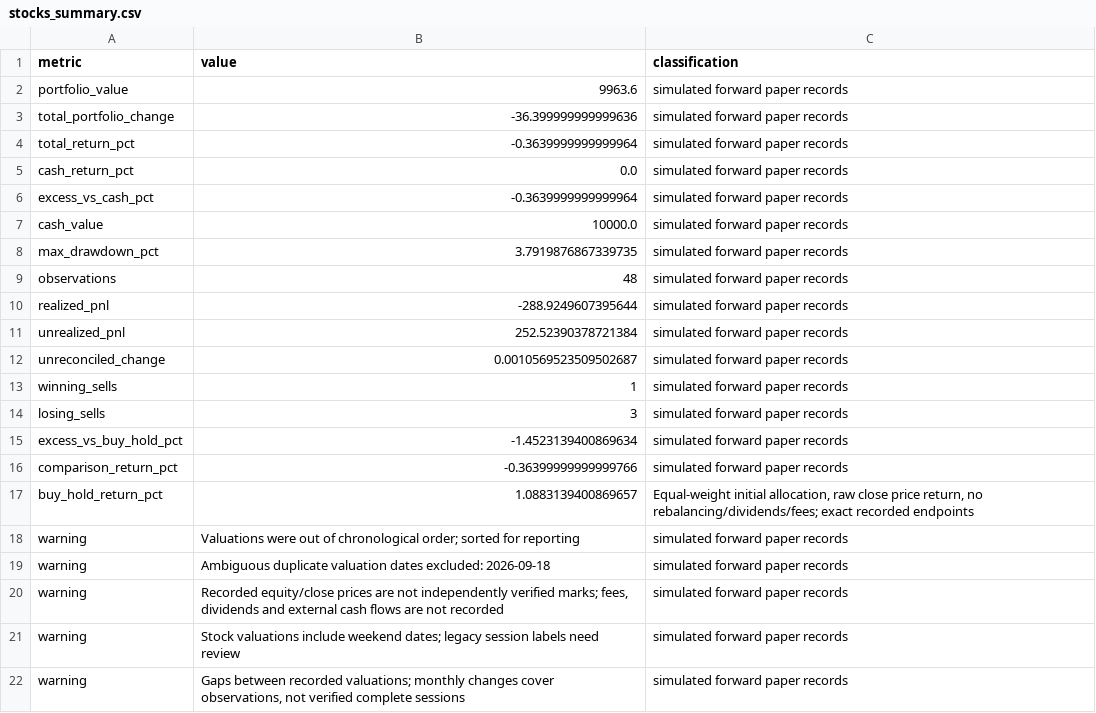
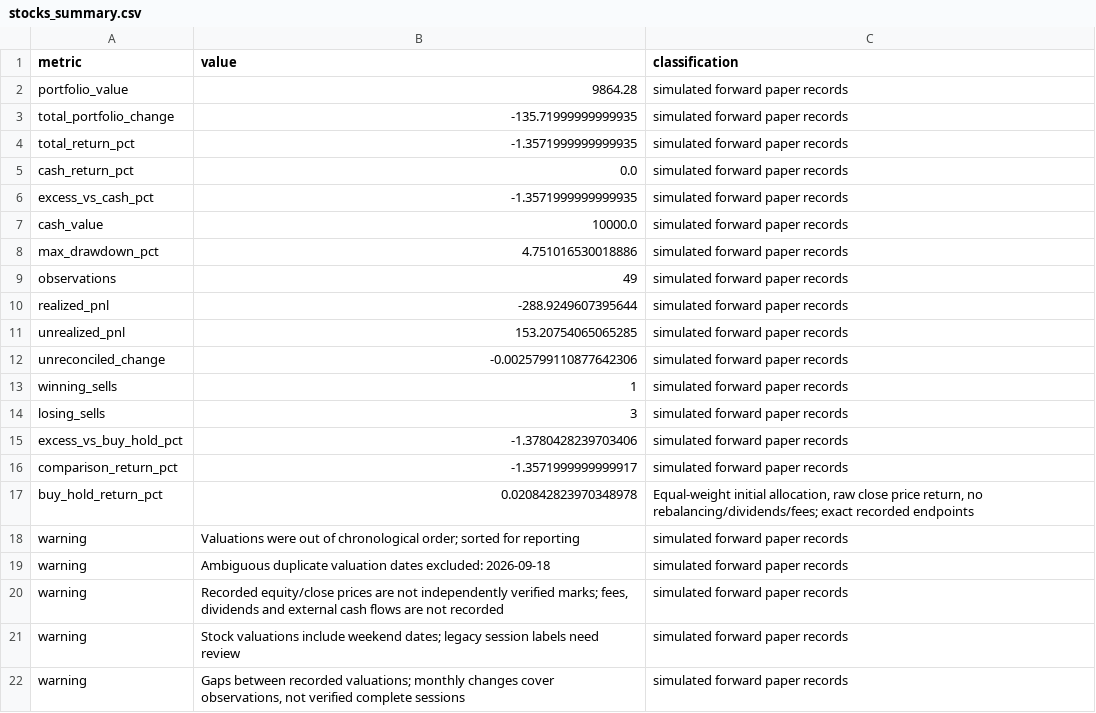
Before and after one commit to iikaitlynii/trading-bot, a CSV file: reports/stocks_summary.csv, drawn as a sheet.

```diff
--- a/reports/stocks_summary.csv
+++ b/reports/stocks_summary.csv
@@ -1,18 +1,18 @@
 metric,value,classification
-portfolio_value,9963.6,simulated forward paper records
-total_portfolio_change,-36.399999999999636,simulated forward paper records
-total_return_pct,-0.3639999999999964,simulated forward paper records
+portfolio_value,9864.28,simulated forward paper records
+total_portfolio_change,-135.71999999999935,simulated forward paper records
+total_return_pct,-1.3571999999999935,simulated forward paper records
 cash_return_pct,0.0,simulated forward paper records
-excess_vs_cash_pct,-0.3639999999999964,simulated forward paper records
+excess_vs_cash_pct,-1.3571999999999935,simulated forward paper records
 cash_value,10000.0,simulated forward paper records
-max_drawdown_pct,3.7919876867339735,simulated forward paper records
-observations,48,simulated forward paper records
+max_drawdown_pct,4.751016530018886,simulated forward paper records
+observations,49,simulated forward paper records
 realized_pnl,-288.9249607395644,simulated forward paper records
-unrealized_pnl,252.52390378721384,simulated forward paper records
-unreconciled_change,0.0010569523509502687,simulated forward paper records
+unrealized_pnl,153.20754065065285,simulated forward paper records
+unreconciled_change,-0.0025799110877642306,simulated forward paper records
 winning_sells,1,simulated forward paper records
 losing_sells,3,simulated forward paper records
-excess_vs_buy_hold_pct,-1.4523139400869634,simulated forward paper records
-comparison_return_pct,-0.36399999999999766,simulated forward paper records
-buy_hold_return_pct,1.0883139400869657,"Equal-weight initial allocation, raw close price return, no rebalancing/dividends/fees; exact recorded endpoints"
+excess_vs_buy_hold_pct,-1.3780428239703406,simulated forward paper records
+comparison_return_pct,-1.3571999999999917,simulated forward paper records
+buy_hold_return_pct,0.020842823970348978,"Equal-weight initial allocation, raw close price return, no rebalancing/dividends/fees; exact recorded endpoints"
 warning,Valuations were out of chronological order; sorted for reporting,simulated forward paper records
```
Also changed, not shown: reports/stocks_daily.csv, reports/stocks_monthly.csv, 2 other files.
